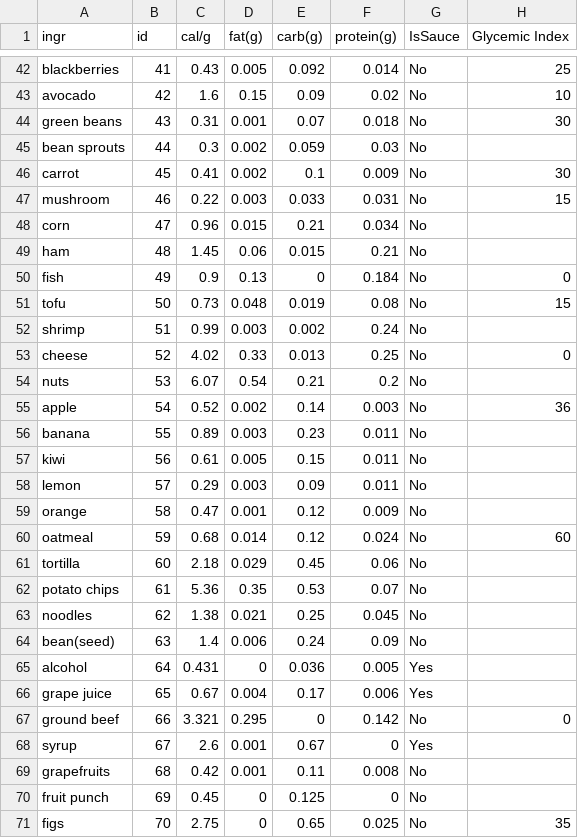
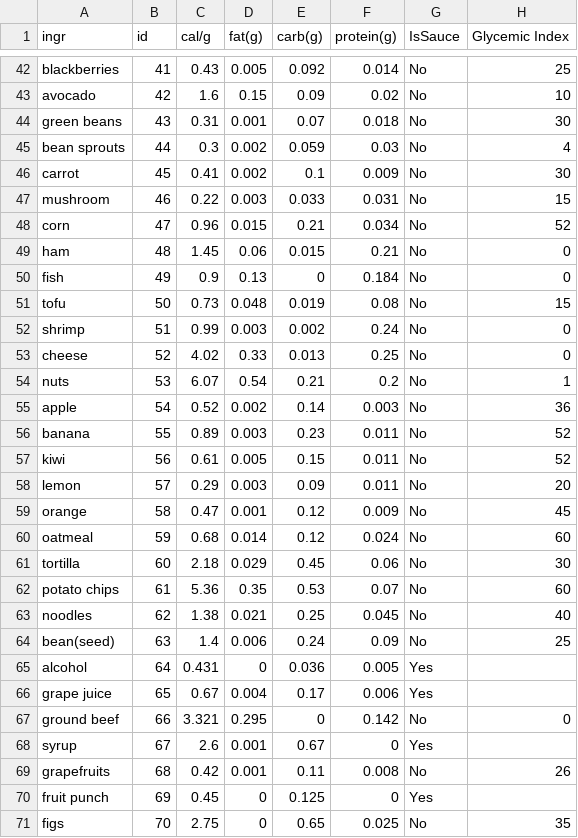
Before and after one commit to RotemGeva226/GlycemicLoad, a CSV file: Portions Estimation/data/raw/nutrition5k_dataset_metadata_ingredients_metadata.csv, drawn as a sheet; only a part is shown, gaps mark what is left out; the diff covers the shown part only.

```diff
--- a/Portions Estimation/data/raw/nutrition5k_dataset_metadata_ingredients_metadata.csv
+++ b/Portions Estimation/data/raw/nutrition5k_dataset_metadata_ingredients_metadata.csv
@@ -44,22 +44,22 @@ avocado,42,1.6,0.15,0.09,0.02,No,10
 green beans,43,0.31,0.001,0.07,0.018,No,30
-bean sprouts,44,0.3,0.002,0.059,0.03,No,
+bean sprouts,44,0.3,0.002,0.059,0.03,No,4
 carrot,45,0.41,0.002,0.1,0.009,No,30
 mushroom,46,0.22,0.003,0.033,0.031,No,15
-corn,47,0.96,0.015,0.21,0.034,No,
-ham,48,1.45,0.06,0.015,0.21,No,
+corn,47,0.96,0.015,0.21,0.034,No,52
+ham,48,1.45,0.06,0.015,0.21,No,0
 fish,49,0.9,0.13,0,0.184,No,0
 tofu,50,0.73,0.048,0.019,0.08,No,15
-shrimp,51,0.99,0.003,0.002,0.24,No,
+shrimp,51,0.99,0.003,0.002,0.24,No,0
 cheese,52,4.02,0.33,0.013,0.25,No,0
-nuts,53,6.07,0.54,0.21,0.2,No,
+nuts,53,6.07,0.54,0.21,0.2,No,1
 apple,54,0.52,0.002,0.14,0.003,No,36
-banana,55,0.89,0.003,0.23,0.011,No,
-kiwi,56,0.61,0.005,0.15,0.011,No,
-lemon,57,0.29,0.003,0.09,0.011,No,
-orange,58,0.47,0.001,0.12,0.009,No,
+banana,55,0.89,0.003,0.23,0.011,No,52
+kiwi,56,0.61,0.005,0.15,0.011,No,52
+lemon,57,0.29,0.003,0.09,0.011,No,20
+orange,58,0.47,0.001,0.12,0.009,No,45
 oatmeal,59,0.68,0.014,0.12,0.024,No,60
-tortilla,60,2.18,0.029,0.45,0.06,No,
-potato chips,61,5.36,0.35,0.53,0.07,No,
-noodles,62,1.38,0.021,0.25,0.045,No,
-bean(seed) ,63,1.4,0.006,0.24,0.09,No,
+tortilla,60,2.18,0.029,0.45,0.06,No,30
+potato chips,61,5.36,0.35,0.53,0.07,No,60
+noodles,62,1.38,0.021,0.25,0.045,No,40
+bean(seed) ,63,1.4,0.006,0.24,0.09,No,25
 alcohol,64,0.431,0,0.036,0.005,Yes,
@@ -68,4 +68,4 @@ ground beef,66,3.321,0.295,0,0.142,No,0
 syrup,67,2.6,0.001,0.67,0,Yes,
-grapefruits,68,0.42,0.001,0.11,0.008,No,
-fruit punch,69,0.45,0,0.125,0,No,
+grapefruits,68,0.42,0.001,0.11,0.008,No,26
+fruit punch,69,0.45,0,0.125,0,Yes,
 figs,70,2.75,0,0.65,0.025,No,35
```
Also changed, not shown: 159 edited cells elsewhere in this file, 1 other file.
